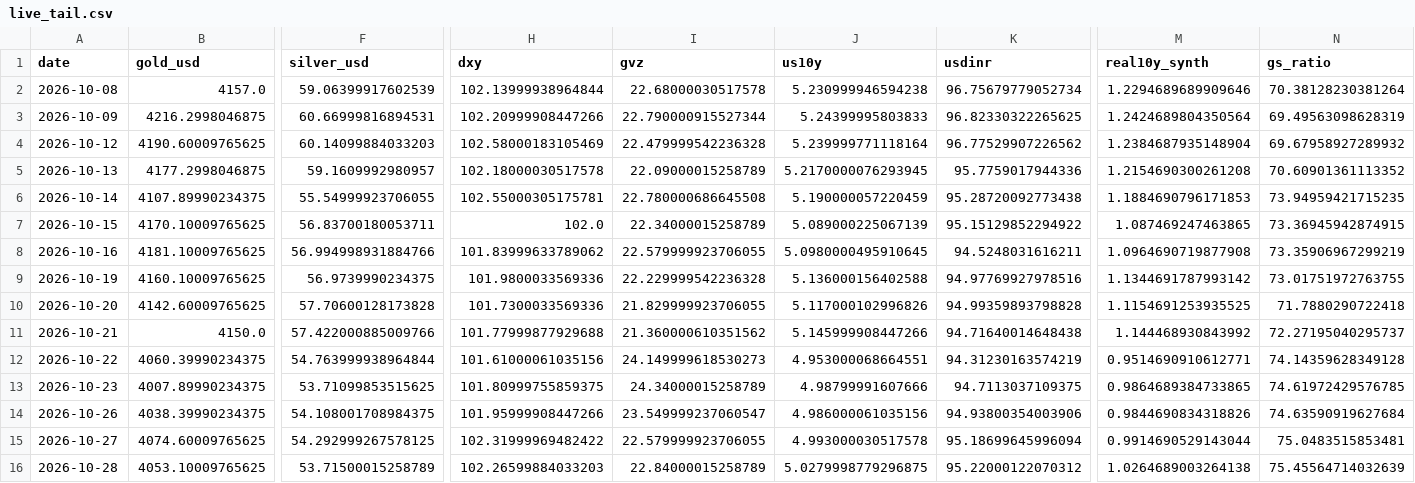
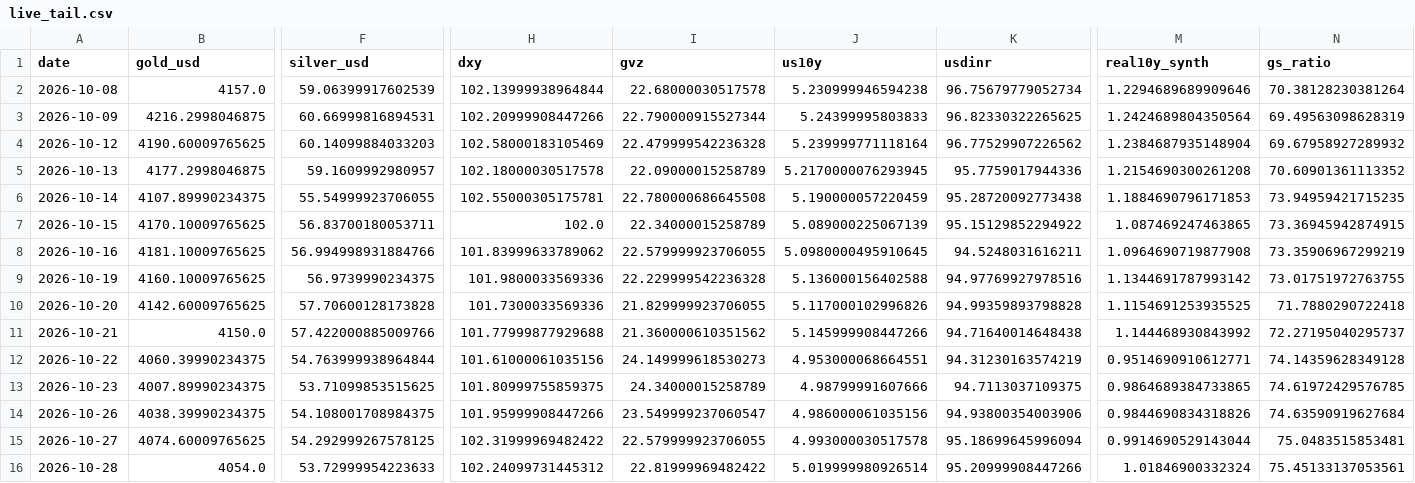
Before and after one commit to abhayv7272/ms-gold-algo, a CSV file: data/algo/live_tail.csv, drawn as a sheet; only a part is shown, gaps mark what is left out; the diff names each change by its address in the sheet, - before the commit and + after, or states it on an @@ line.

```diff
--- a/data/algo/live_tail.csv
+++ b/data/algo/live_tail.csv
-B16 (gold_usd): 4053.10009765625
+B16 (gold_usd): 4054.0
-F16 (silver_usd): 53.71500015258789
+F16 (silver_usd): 53.72999954223633
-H16 (dxy): 102.26599884033203
+H16 (dxy): 102.24099731445312
-I16 (gvz): 22.84000015258789
+I16 (gvz): 22.81999969482422
-J16 (us10y): 5.0279998779296875
+J16 (us10y): 5.019999980926514
-K16 (usdinr): 95.22000122070312
+K16 (usdinr): 95.20999908447266
-M16 (real10y_synth): 1.0264689003264138
+M16 (real10y_synth): 1.01846900332324
-N16 (gs_ratio): 75.45564714032639
+N16 (gs_ratio): 75.45133137053561
```
Also changed, not shown: data/algo/health_log.csv, 2 other files.
